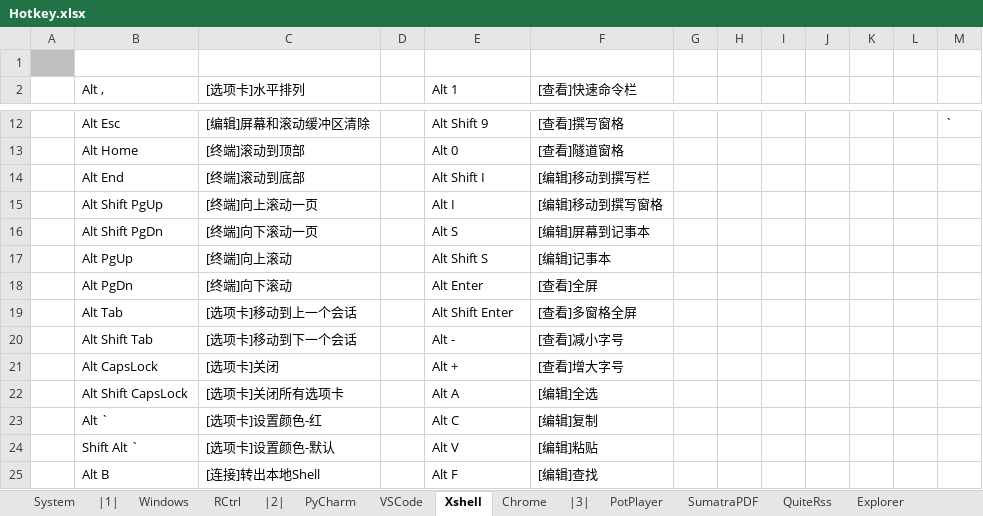
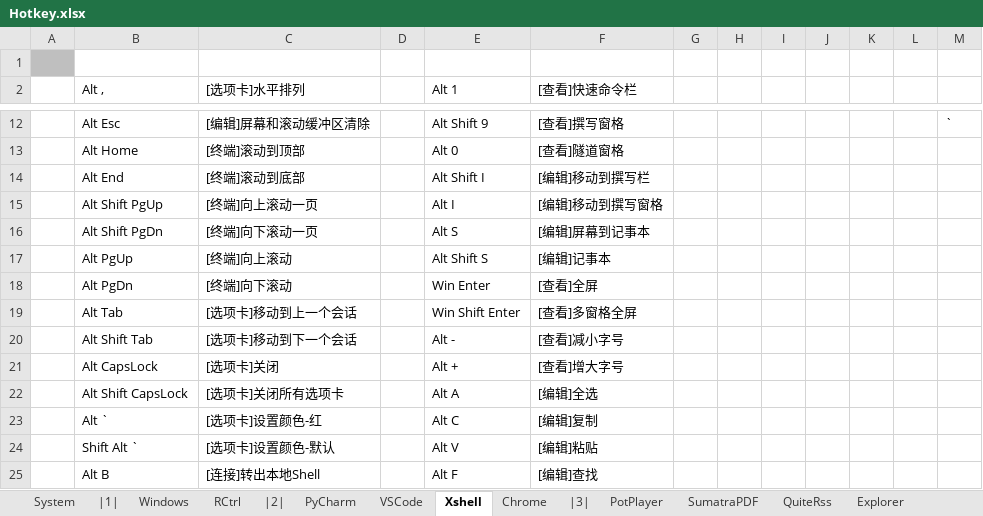
Before and after one commit to By2048/Ahk, an Excel workbook: Doc/Hotkey.xlsx, sheet Xshell, drawn as a sheet; only a part is shown, gaps mark what is left out; values as stored, in another font and other column widths than the file's, no borders; the diff names each change by its address in the sheet, - before the commit and + after, or states it on an @@ line.

```diff
--- a/Doc/Hotkey.xlsx (sheet Xshell)
+++ b/Doc/Hotkey.xlsx (sheet Xshell)
-E18 (Alt 1): Alt Enter
+E18 (Alt 1): Win Enter
-E19 (Alt 1): Alt Shift Enter
+E19 (Alt 1): Win Shift Enter
```
Also changed, not shown: sheet Windows, sheet PyCharm, sheet Explorer, sheet PotPlayer, sheet Chrome, sheet System, 4 other files.
